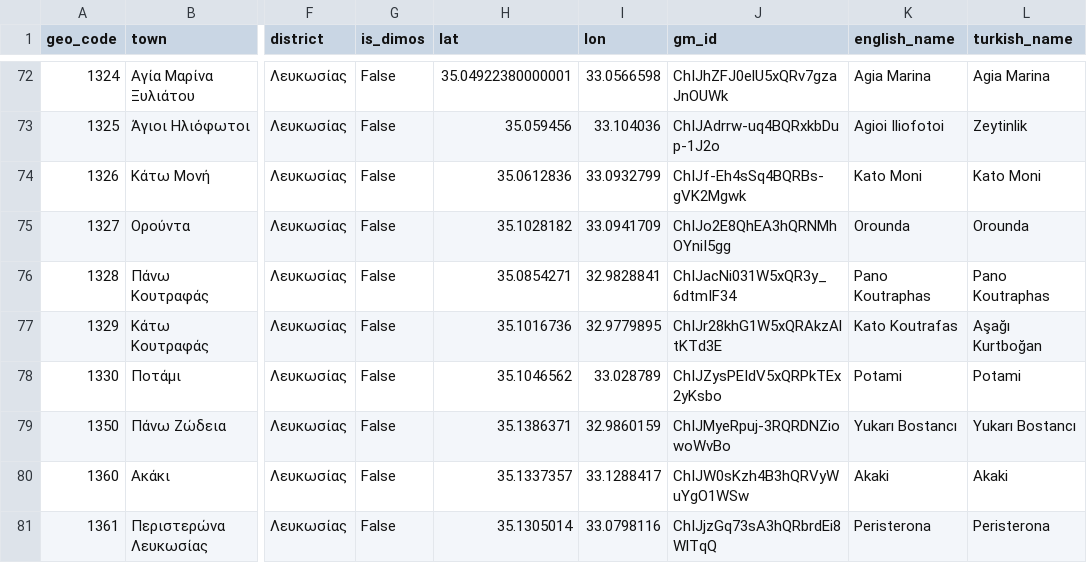
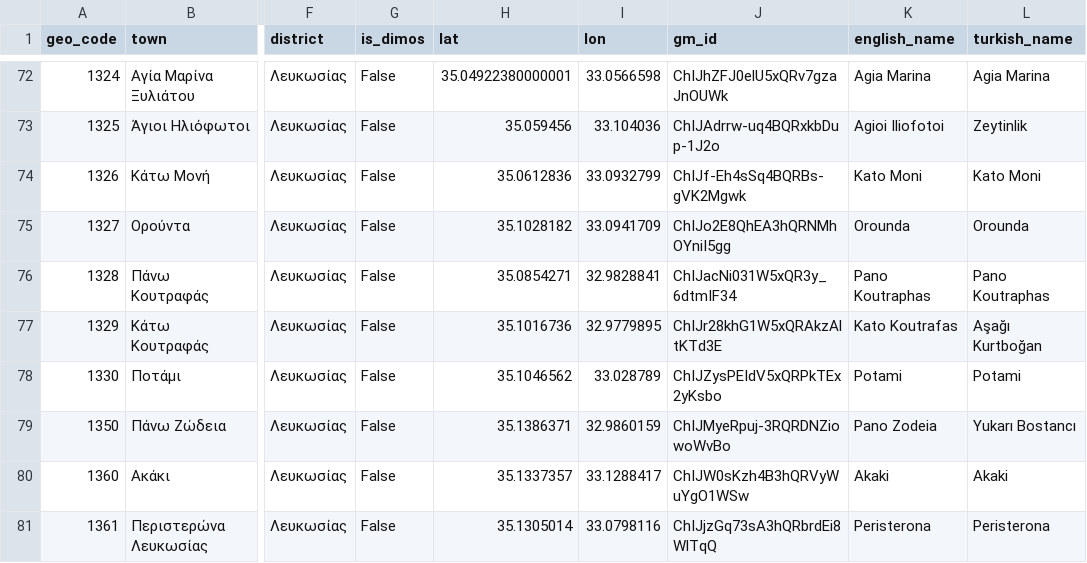
Before and after one commit to jgchaparro/CyprusDB, a CSV file: checkpoints/CyprusDB_cp_v3.csv, drawn as a sheet; only a part is shown, gaps mark what is left out; the diff names each change by its address in the sheet, - before the commit and + after, or states it on an @@ line.

```diff
--- a/checkpoints/CyprusDB_cp_v3.csv
+++ b/checkpoints/CyprusDB_cp_v3.csv
-K79 (english_name): Yukarı Bostancı
+K79 (english_name): Pano Zodeia
```
Also changed, not shown: checkpoints/CyprusDB_cp_v4.csv, checkpoints/secondary_checkpoints/TRNC_census_cp_v5.csv, 9 other files.
